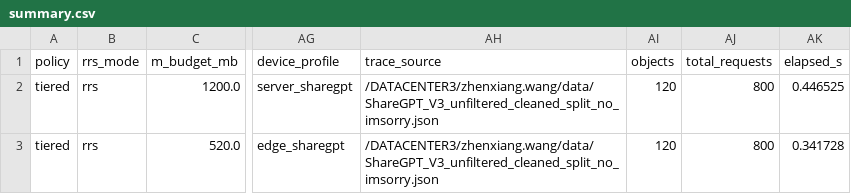
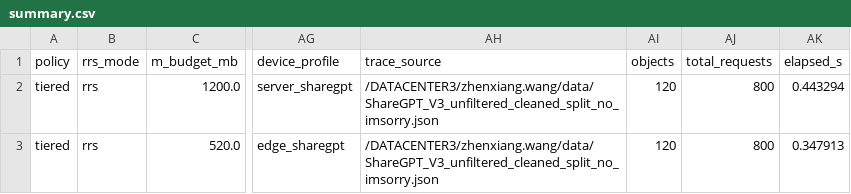
Before and after one commit to misakawu/EdgeKVTiers, a CSV file: out/h0_sharegpt_server_edge/summary.csv, drawn as a sheet; only a part is shown, gaps mark what is left out; the diff names each change by its address in the sheet, - before the commit and + after, or states it on an @@ line.

```diff
--- a/out/h0_sharegpt_server_edge/summary.csv
+++ b/out/h0_sharegpt_server_edge/summary.csv
-AK2 (elapsed_s): 0.446525
+AK2 (elapsed_s): 0.443294
-AK3 (elapsed_s): 0.341728
+AK3 (elapsed_s): 0.347913
```
Also changed, not shown: out/h0_sharegpt_server_edge/edge_sharegpt/summary.csv, out/h0_sharegpt_server_edge/server_sharegpt/summary.csv, 3 other files.
